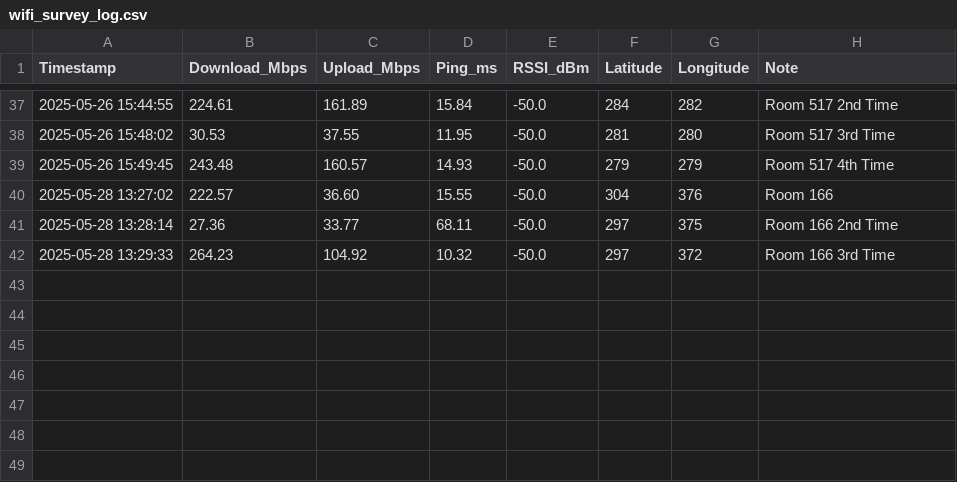
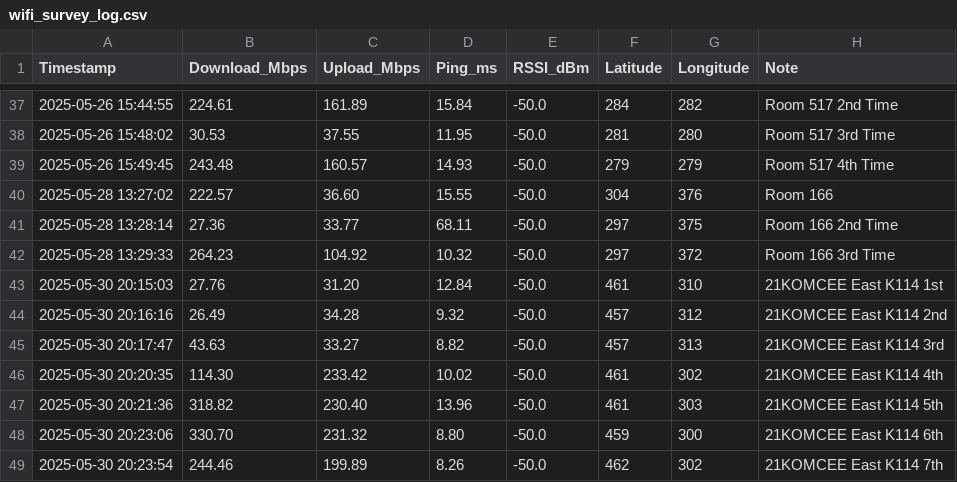
Before and after one commit to Sushiman3/KomabaWiFiHeatmap, a CSV file: wifi_survey_log.csv, drawn as a sheet; only a part is shown, gaps mark what is left out; the diff names each change by its address in the sheet, - before the commit and + after, or states it on an @@ line.

Commit message:
Log K114

```diff
--- a/wifi_survey_log.csv
+++ b/wifi_survey_log.csv
+row 43: 2025-05-30 20:15:03 | 27.76 | 31.20 | 12.84 | -50.0 | 461 | 310 | 21KOMCEE East K114 1st
+row 44: 2025-05-30 20:16:16 | 26.49 | 34.28 | 9.32 | -50.0 | 457 | 312 | 21KOMCEE East K114 2nd
+row 45: 2025-05-30 20:17:47 | 43.63 | 33.27 | 8.82 | -50.0 | 457 | 313 | 21KOMCEE East K114 3rd
+row 46: 2025-05-30 20:20:35 | 114.30 | 233.42 | 10.02 | -50.0 | 461 | 302 | 21KOMCEE East K114 4th
+row 47: 2025-05-30 20:21:36 | 318.82 | 230.40 | 13.96 | -50.0 | 461 | 303 | 21KOMCEE East K114 5th
+row 48: 2025-05-30 20:23:06 | 330.70 | 231.32 | 8.80 | -50.0 | 459 | 300 | 21KOMCEE East K114 6th
+row 49: 2025-05-30 20:23:54 | 244.46 | 199.89 | 8.26 | -50.0 | 462 | 302 | 21KOMCEE East K114 7th
```
